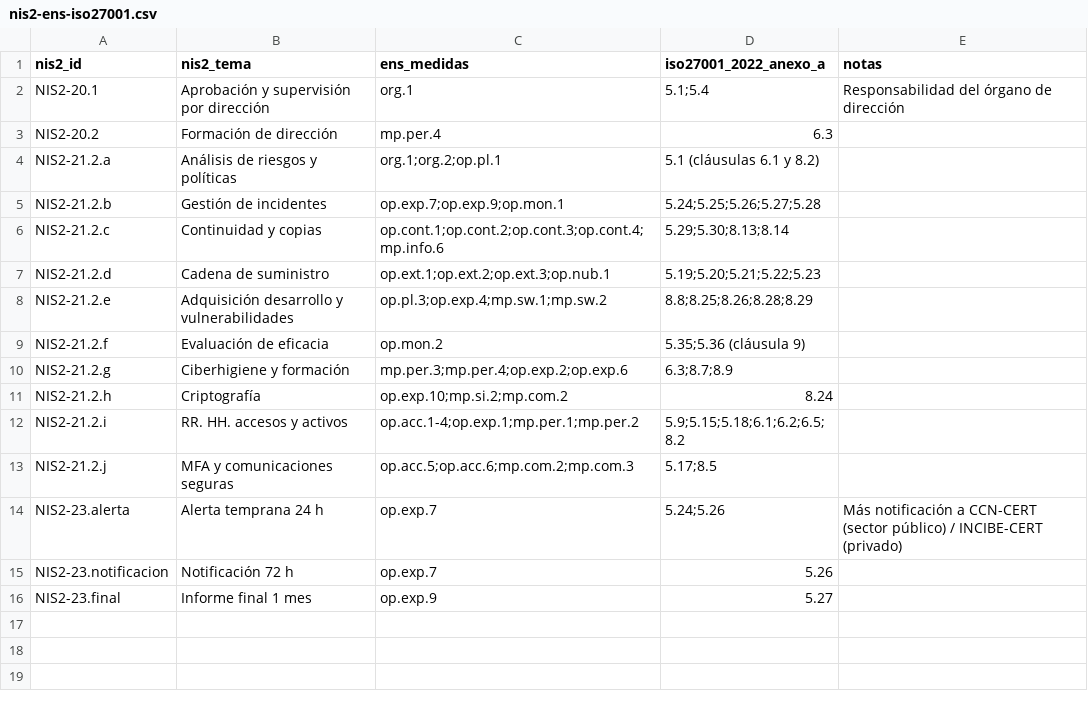
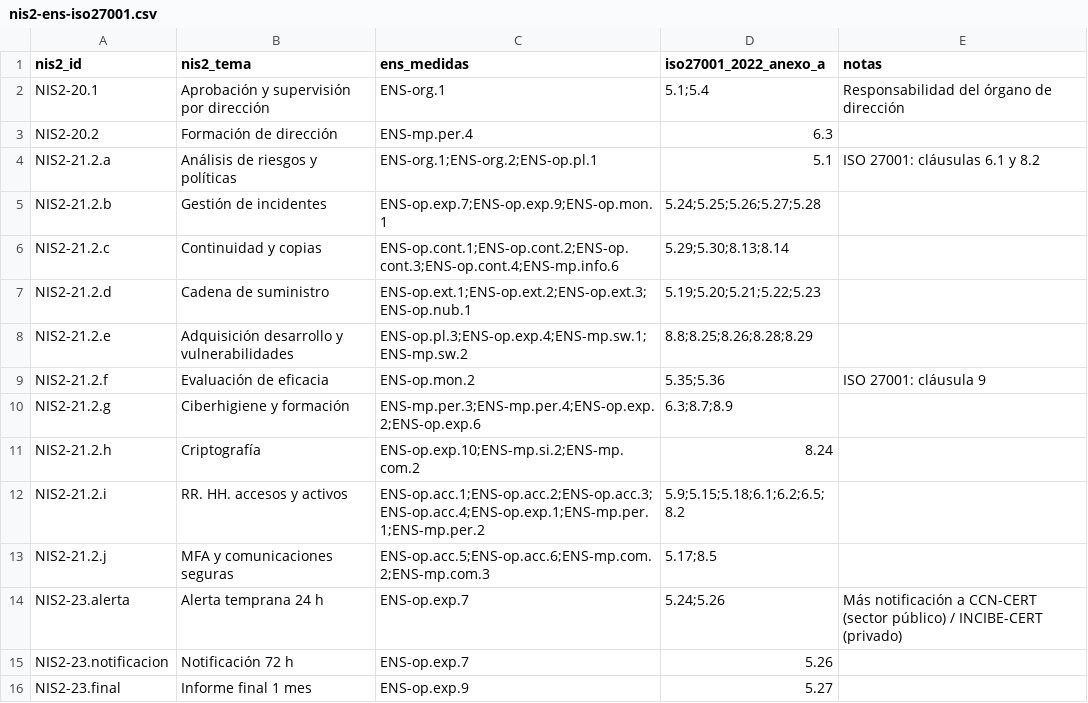
Before and after one commit to pedri77/security-manager-control, a CSV file: mappings/nis2-ens-iso27001.csv, drawn as a sheet.

```diff
--- a/mappings/nis2-ens-iso27001.csv
+++ b/mappings/nis2-ens-iso27001.csv
@@ -1,16 +1,16 @@
 nis2_id,nis2_tema,ens_medidas,iso27001_2022_anexo_a,notas
-NIS2-20.1,Aprobación y supervisión por dirección,org.1,5.1;5.4,Responsabilidad del órgano de dirección
-NIS2-20.2,Formación de dirección,mp.per.4,6.3,
-NIS2-21.2.a,Análisis de riesgos y políticas,org.1;org.2;op.pl.1,5.1 (cláusulas 6.1 y 8.2),
-NIS2-21.2.b,Gestión de incidentes,op.exp.7;op.exp.9;op.mon.1,5.24;5.25;5.26;5.27;5.28,
-NIS2-21.2.c,Continuidad y copias,op.cont.1;op.cont.2;op.cont.3;op.cont.4;mp.info.6,5.29;5.30;8.13;8.14,
-NIS2-21.2.d,Cadena de suministro,op.ext.1;op.ext.2;op.ext.3;op.nub.1,5.19;5.20;5.21;5.22;5.23,
-NIS2-21.2.e,Adquisición desarrollo y vulnerabilidades,op.pl.3;op.exp.4;mp.sw.1;mp.sw.2,8.8;8.25;8.26;8.28;8.29,
-NIS2-21.2.f,Evaluación de eficacia,op.mon.2,5.35;5.36 (cláusula 9),
-NIS2-21.2.g,Ciberhigiene y formación,mp.per.3;mp.per.4;op.exp.2;op.exp.6,6.3;8.7;8.9,
-NIS2-21.2.h,Criptografía,op.exp.10;mp.si.2;mp.com.2,8.24,
-NIS2-21.2.i,RR. HH. accesos y activos,op.acc.1-4;op.exp.1;mp.per.1;mp.per.2,5.9;5.15;5.18;6.1;6.2;6.5;8.2,
-NIS2-21.2.j,MFA y comunicaciones seguras,op.acc.5;op.acc.6;mp.com.2;mp.com.3,5.17;8.5,
-NIS2-23.alerta,Alerta temprana 24 h,op.exp.7,5.24;5.26,Más notificación a CCN-CERT (sector público) / INCIBE-CERT (privado)
-NIS2-23.notificacion,Notificación 72 h,op.exp.7,5.26,
-NIS2-23.final,Informe final 1 mes,op.exp.9,5.27,
+NIS2-20.1,Aprobación y supervisión por dirección,ENS-org.1,5.1;5.4,Responsabilidad del órgano de dirección
+NIS2-20.2,Formación de dirección,ENS-mp.per.4,6.3,
+NIS2-21.2.a,Análisis de riesgos y políticas,ENS-org.1;ENS-org.2;ENS-op.pl.1,5.1,ISO 27001: cláusulas 6.1 y 8.2
+NIS2-21.2.b,Gestión de incidentes,ENS-op.exp.7;ENS-op.exp.9;ENS-op.mon.1,5.24;5.25;5.26;5.27;5.28,
+NIS2-21.2.c,Continuidad y copias,ENS-op.cont.1;ENS-op.cont.2;ENS-op.cont.3;ENS-op.cont.4;ENS-mp.info.6,5.29;5.30;8.13;8.14,
+NIS2-21.2.d,Cadena de suministro,ENS-op.ext.1;ENS-op.ext.2;ENS-op.ext.3;ENS-op.nub.1,5.19;5.20;5.21;5.22;5.23,
+NIS2-21.2.e,Adquisición desarrollo y vulnerabilidades,ENS-op.pl.3;ENS-op.exp.4;ENS-mp.sw.1;ENS-mp.sw.2,8.8;8.25;8.26;8.28;8.29,
+NIS2-21.2.f,Evaluación de eficacia,ENS-op.mon.2,5.35;5.36,ISO 27001: cláusula 9
+NIS2-21.2.g,Ciberhigiene y formación,ENS-mp.per.3;ENS-mp.per.4;ENS-op.exp.2;ENS-op.exp.6,6.3;8.7;8.9,
+NIS2-21.2.h,Criptografía,ENS-op.exp.10;ENS-mp.si.2;ENS-mp.com.2,8.24,
+NIS2-21.2.i,RR. HH. accesos y activos,ENS-op.acc.1;ENS-op.acc.2;ENS-op.acc.3;ENS-op.acc.4;ENS-op.exp.1;ENS-mp.per.1;ENS-mp.per.2,5.9;5.15;5.18;6.1;6.2;6.5;8.2,
+NIS2-21.2.j,MFA y comunicaciones seguras,ENS-op.acc.5;ENS-op.acc.6;ENS-mp.com.2;ENS-mp.com.3,5.17;8.5,
+NIS2-23.alerta,Alerta temprana 24 h,ENS-op.exp.7,5.24;5.26,Más notificación a CCN-CERT (sector público) / INCIBE-CERT (privado)
+NIS2-23.notificacion,Notificación 72 h,ENS-op.exp.7,5.26,
+NIS2-23.final,Informe final 1 mes,ENS-op.exp.9,5.27,
```
Also changed, not shown: 5 other files.
